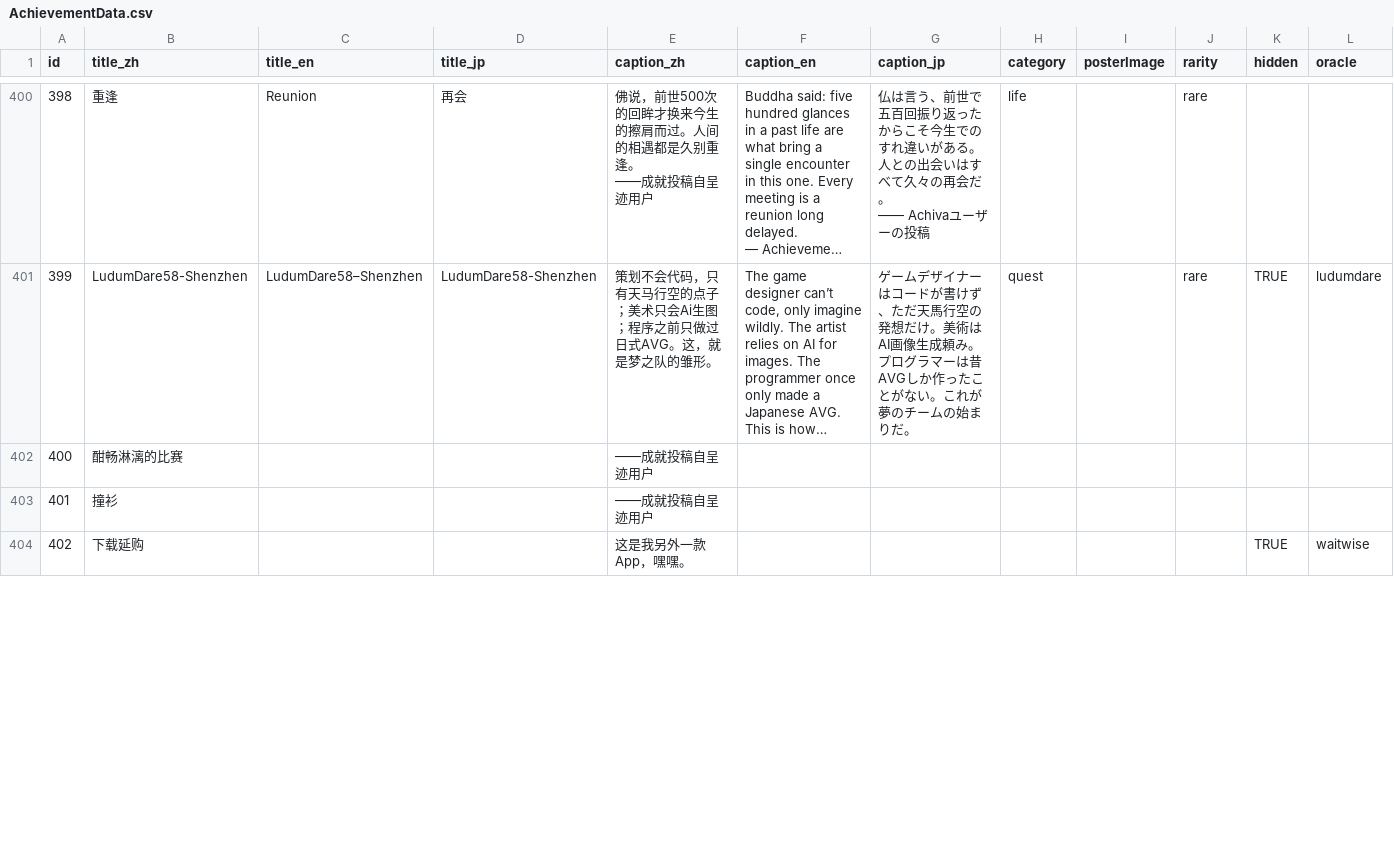
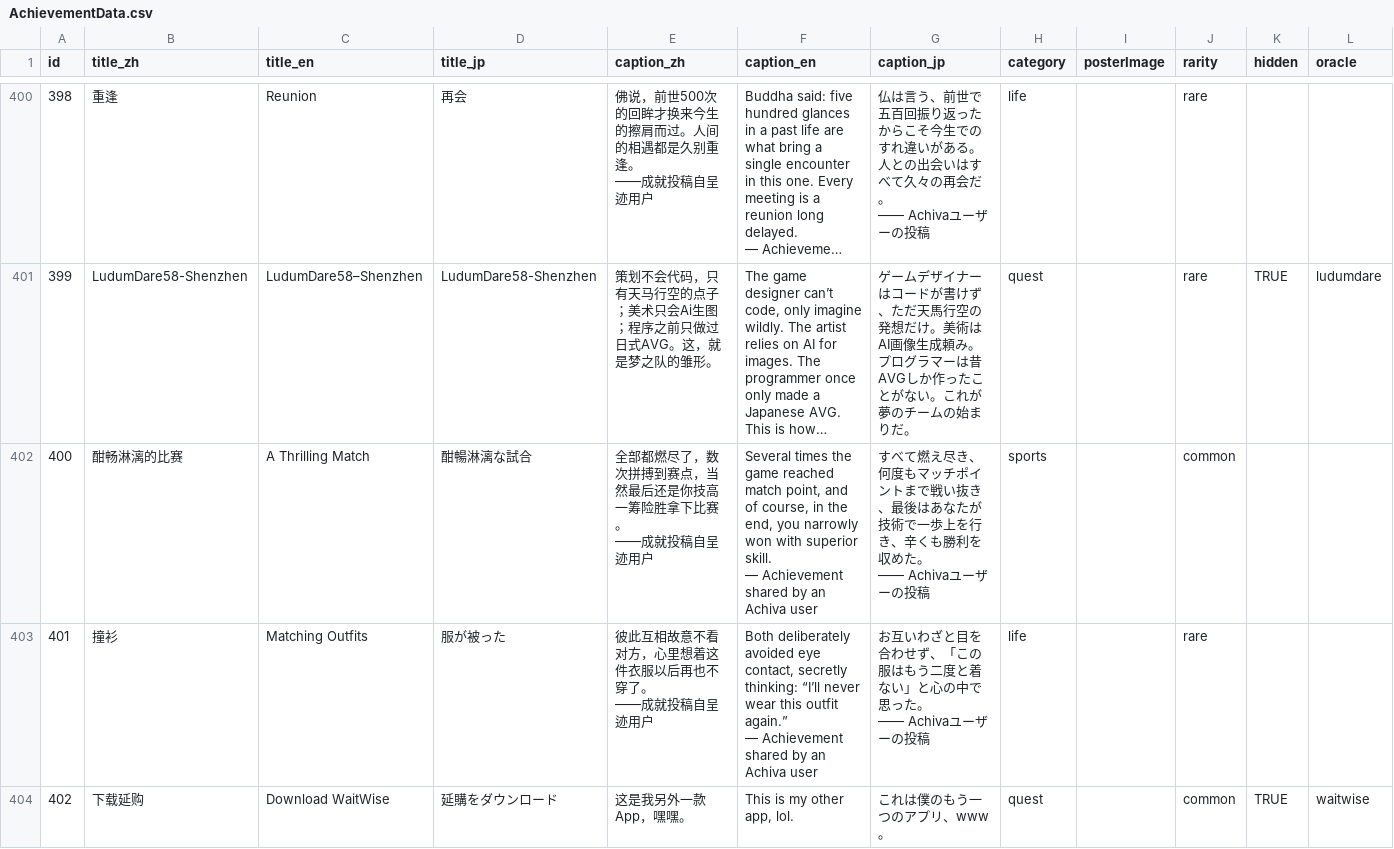
Before and after one commit to SZcalligrapher/achievement_data, a CSV file: AchievementData.csv, drawn as a sheet; only a part is shown, gaps mark what is left out; long unchanged cells end in …; ↵ is a line break in a cell; the diff covers the shown part only; the diff names each change by its address in the sheet, - before the commit and + after, or states it on an @@ line.

```diff
--- a/AchievementData.csv
+++ b/AchievementData.csv
-C402 (title_en): (empty)
+C402 (title_en): A Thrilling Match
-D402 (title_jp): (empty)
+D402 (title_jp): 酣暢淋漓な試合
-E402 (caption_zh): ——成就投稿自呈迹用户
+E402 (caption_zh): 全部都燃尽了，数次拼搏到赛点，当然最后还是你技高一筹险胜拿下比赛。 ↵ ——成就投稿自呈迹用户
-F402 (caption_en): (empty)
+F402 (caption_en): Several times the game reached match point, and of course, in the end, you narrowly won with superior skill. ↵ — Achievement shared by an Achiva user
-G402 (caption_jp): (empty)
+G402 (caption_jp): すべて燃え尽き、何度もマッチポイントまで戦い抜き、最後はあなたが技術で一歩上を行き、辛くも勝利を収めた。 ↵ —— Achivaユーザーの投稿
-H402 (category): (empty)
+H402 (category): sports
-J402 (rarity): (empty)
+J402 (rarity): common
-C403 (title_en): (empty)
+C403 (title_en): Matching Outfits
-D403 (title_jp): (empty)
+D403 (title_jp): 服が被った
-E403 (caption_zh): ——成就投稿自呈迹用户
+E403 (caption_zh): 彼此互相故意不看对方，心里想着这件衣服以后再也不穿了。 ↵ ——成就投稿自呈迹用户
-F403 (caption_en): (empty)
+F403 (caption_en): Both deliberately avoided eye contact, secretly thinking: “I’ll never wear this outfit again.” ↵ — Achievement shared by an Achiva user
-G403 (caption_jp): (empty)
+G403 (caption_jp): お互いわざと目を合わせず、「この服はもう二度と着ない」と心の中で思った。 ↵ —— Achivaユーザーの投稿
-H403 (category): (empty)
+H403 (category): life
-J403 (rarity): (empty)
+J403 (rarity): rare
-C404 (title_en): (empty)
+C404 (title_en): Download WaitWise
-D404 (title_jp): (empty)
+D404 (title_jp): 延購をダウンロード
-F404 (caption_en): (empty)
+F404 (caption_en): This is my other app, lol.
-G404 (caption_jp): (empty)
+G404 (caption_jp): これは僕のもう一つのアプリ、www。
-H404 (category): (empty)
+H404 (category): quest
-J404 (rarity): (empty)
+J404 (rarity): common
```
Also changed, not shown: 7 added rows, 1 removed row, 2 edited cells and row numbers in column A elsewhere in this file, 8 other files.
